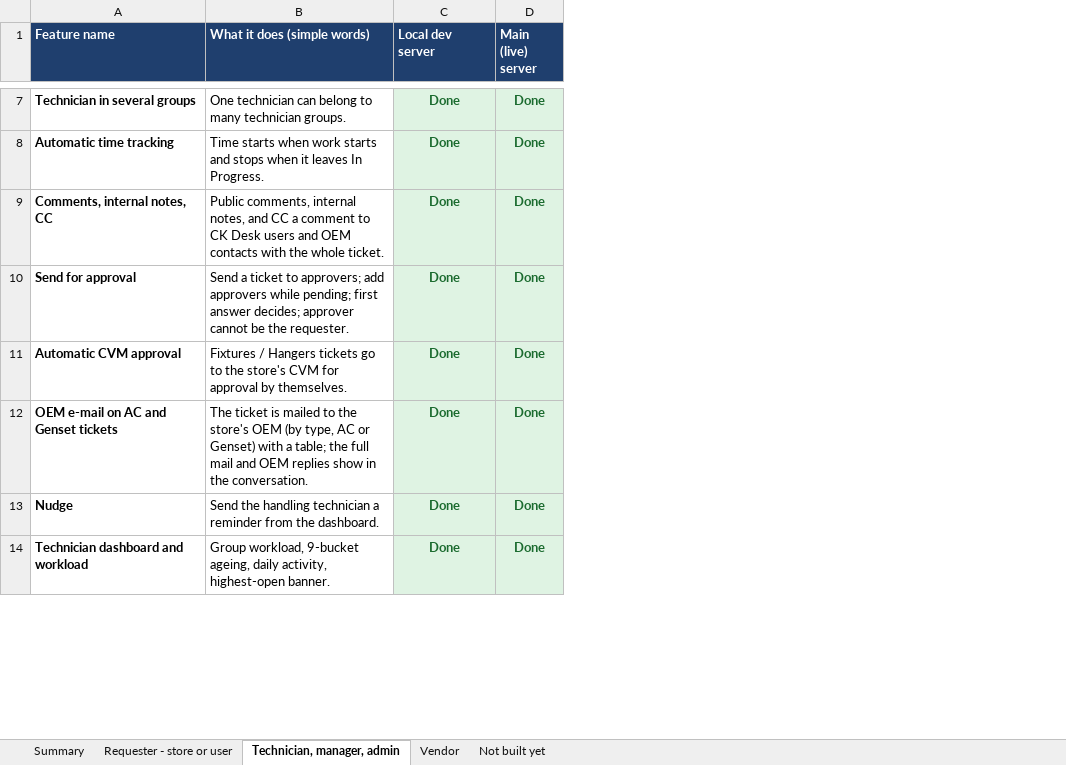
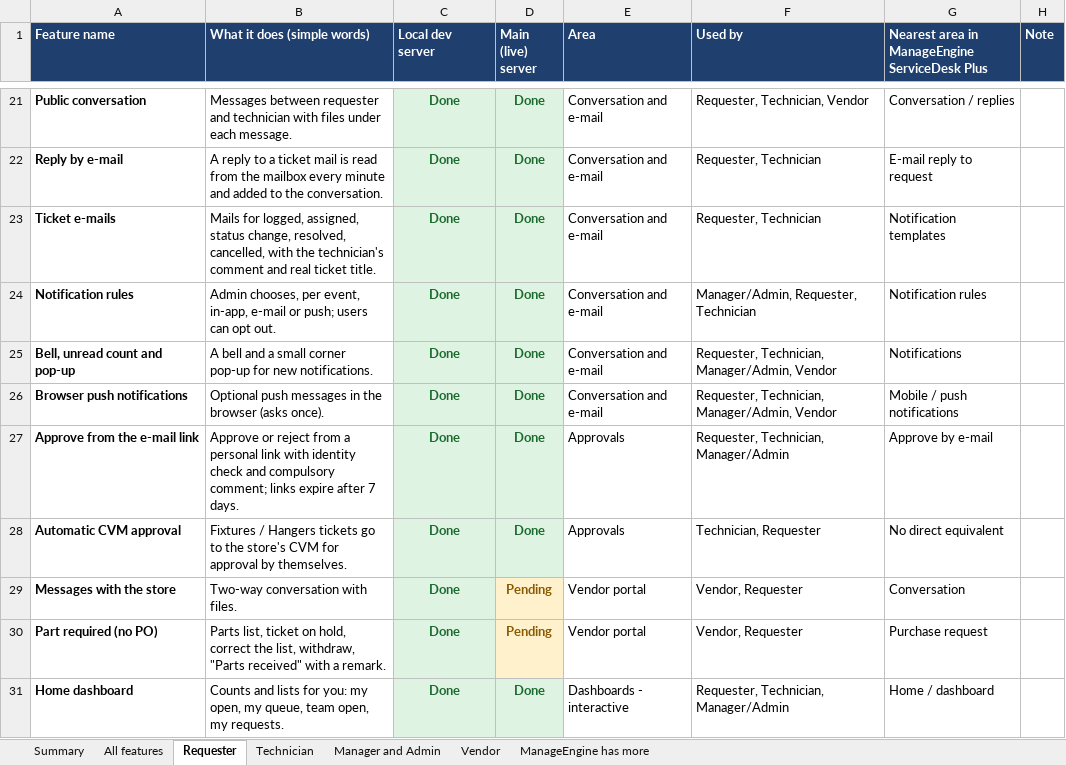
Before and after one commit to kumarsuraj84/Citykartdesk, an Excel workbook: docs/CKDESK-FEATURES-BY-ROLE.xlsx, sheet Requester, drawn as a sheet; only a part is shown, gaps mark what is left out; values as stored, in another font and other column widths than the file's, no borders; removed rows and columns are numbered as before the commit, all else as after; the diff covers the shown part only; the diff names each change by its address in the sheet, - before the commit and + after, or states it on an @@ line.

```diff
--- a/docs/CKDESK-FEATURES-BY-ROLE.xlsx (sheet Requester)
+++ b/docs/CKDESK-FEATURES-BY-ROLE.xlsx (sheet Requester)
-sheet tab: Requester - store or user
+sheet tab: All features
-sheet tab: Technician, manager, admin
+sheet tab: Requester
-sheet tab: Not built yet
+sheet tab: Manager and Admin
+sheet tab: Technician
+sheet tab: ManageEngine has more
@@ sheet tab order changed: Summary | All features | Requester | Technician | Manager and Admin | Vendor | ManageEngine has more @@
+column E (Area), row 21: Conversation and e-mail; rows 24-25: Conversation and e-mail | Conversation and e-mail; rows 27-28: Approvals | Approvals; row 31: Dashboards - interactive
+column F (Used by), row 21: Requester, Technician, Vendor; rows 24-25: Manager/Admin, Requester, Technician | Requester, Technician, Manager/Admin, Vendor; rows 27-28: Requester, Technician, Manager/Admin | Technician, Requester; row 31: Requester, Technician, Manager/Admin
+column G, row 1: Nearest area in ManageEngine ServiceDesk Plus; row 21: Conversation / replies; rows 24-25: Notification rules | Notifications; rows 27-28: Approve by e-mail | No direct equivalent; row 31: Home / dashboard
+column H (Note), empty
-A21 (Feature name): Technician in several groups
+A21 (Feature name): Public conversation
-B21 (What it does (simple words)): One technician can belong to many technician groups.
+B21 (What it does (simple words)): Messages between requester and technician with files under each message.
+row 22: Reply by e-mail | A reply to a ticket mail is read from the mailbox every minute and added to the conversation. | Done | Done | Conversation and e-mail | Requester, Technician | E-mail reply to request
+row 23: Ticket e-mails | Mails for logged, assigned, status change, resolved, cancelled, with the technician's comment and real ticket title. | Done | Done | Conversation and e-mail | Requester, Technician | Notification templates
-A24 (Feature name): Automatic time tracking
+A24 (Feature name): Notification rules
-B24 (What it does (simple words)): Time starts when work starts and stops when it leaves In Progress.
+B24 (What it does (simple words)): Admin chooses, per event, in-app, e-mail or push; users can opt out.
-A25 (Feature name): Comments, internal notes, CC
+A25 (Feature name): Bell, unread count and pop-up
-B25 (What it does (simple words)): Public comments, internal notes, and CC a comment to CK Desk users and OEM contacts with the whole ticket.
+B25 (What it does (simple words)): A bell and a small corner pop-up for new notifications.
+row 26: Browser push notifications | Optional push messages in the browser (asks once). | Done | Done | Conversation and e-mail | Requester, Technician, Manager/Admin, Vendor | Mobile / push notifications
-A27 (Feature name): Send for approval
+A27 (Feature name): Approve from the e-mail link
-B27 (What it does (simple words)): Send a ticket to approvers; add approvers while pending; first answer decides; approver cannot be the requester.
+B27 (What it does (simple words)): Approve or reject from a personal link with identity check and compulsory comment; links expire after 7 days.
-row 12: OEM e-mail on AC and Genset tickets | The ticket is mailed to the store's OEM (by type, AC or Genset) with a table; the full mail and OEM replies show in the conversation. | Done | Done
-row 13: Nudge | Send the handling technician a reminder from the dashboard. | Done | Done
+row 29: Messages with the store | Two-way conversation with files. | Done | Pending | Vendor portal | Vendor, Requester | Conversation
+row 30: Part required (no PO) | Parts list, ticket on hold, correct the list, withdraw, "Parts received" with a remark. | Done | Pending | Vendor portal | Vendor, Requester | Purchase request
-A31 (Feature name): Technician dashboard and workload
+A31 (Feature name): Home dashboard
-B31 (What it does (simple words)): Group workload, 9-bucket ageing, daily activity, highest-open banner.
+B31 (What it does (simple words)): Counts and lists for you: my open, my queue, team open, my requests.
```
Also changed, not shown: 16 added rows, 16 removed rows and 23 edited cells elsewhere in this sheet, sheet All features, sheet Manager and Admin, sheet Summary, sheet Vendor, 1 other file.
